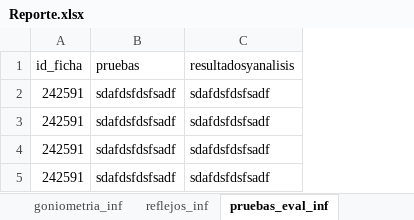
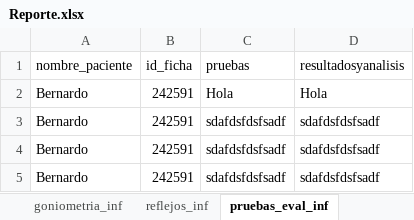
Before and after one commit to Bernardo7274/Terapia-Fisica-Mejorado, an Excel workbook: Reporte.xlsx, sheet pruebas_eval_inf, drawn as a sheet; values as stored, in another font and other column widths than the file's, no borders; table styles not drawn; removed rows and columns are numbered as before the commit, all else as after; the diff names each change by its address in the sheet, - before the commit and + after, or states it on an @@ line.

```diff
--- a/Reporte.xlsx (sheet pruebas_eval_inf)
+++ b/Reporte.xlsx (sheet pruebas_eval_inf)
+column A (nombre_paciente), rows 3-5: all Bernardo
+row 2: Bernardo | 242591 | Hola | Hola
-row 5: 242591 | sdafdsfdsfsadf | sdafdsfdsfsadf
```
Also changed, not shown: sheet plan_tratamientos, sheet notas_seguimientos, sheet pruebas_eval_cab, sheet pruebas_eval_sup, sheet antecedentes_gineco, sheet reflejos_inf, 22 more sheets, 27 other files.
